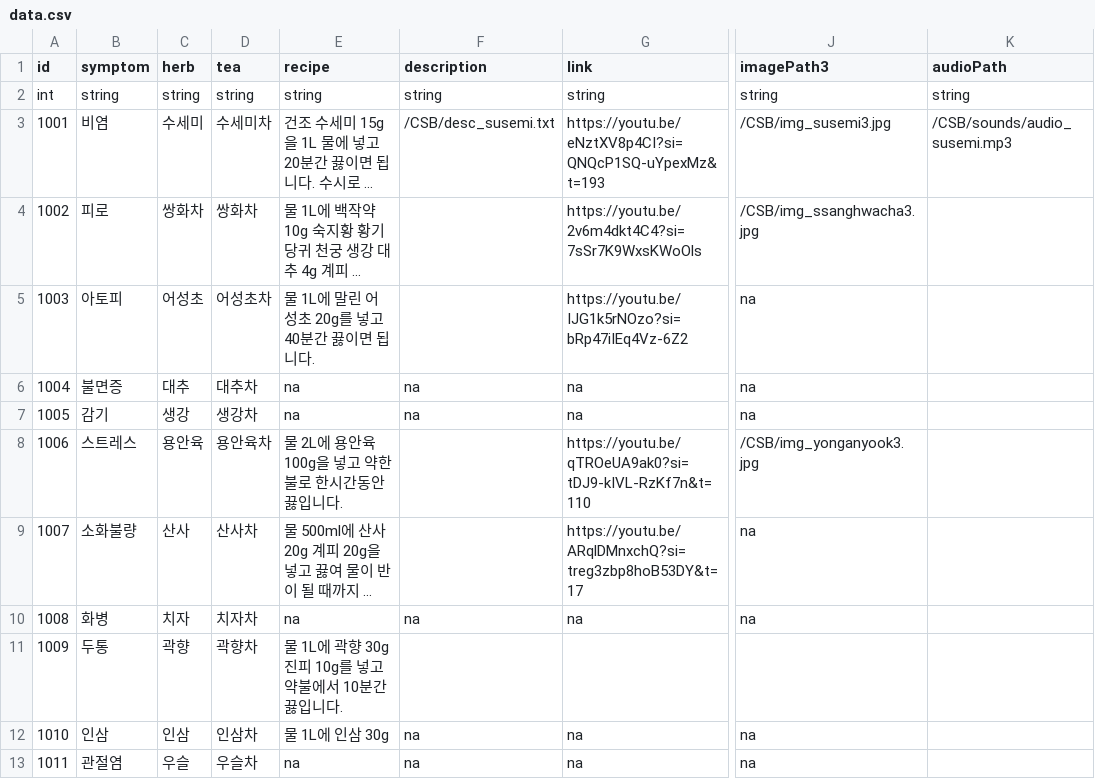
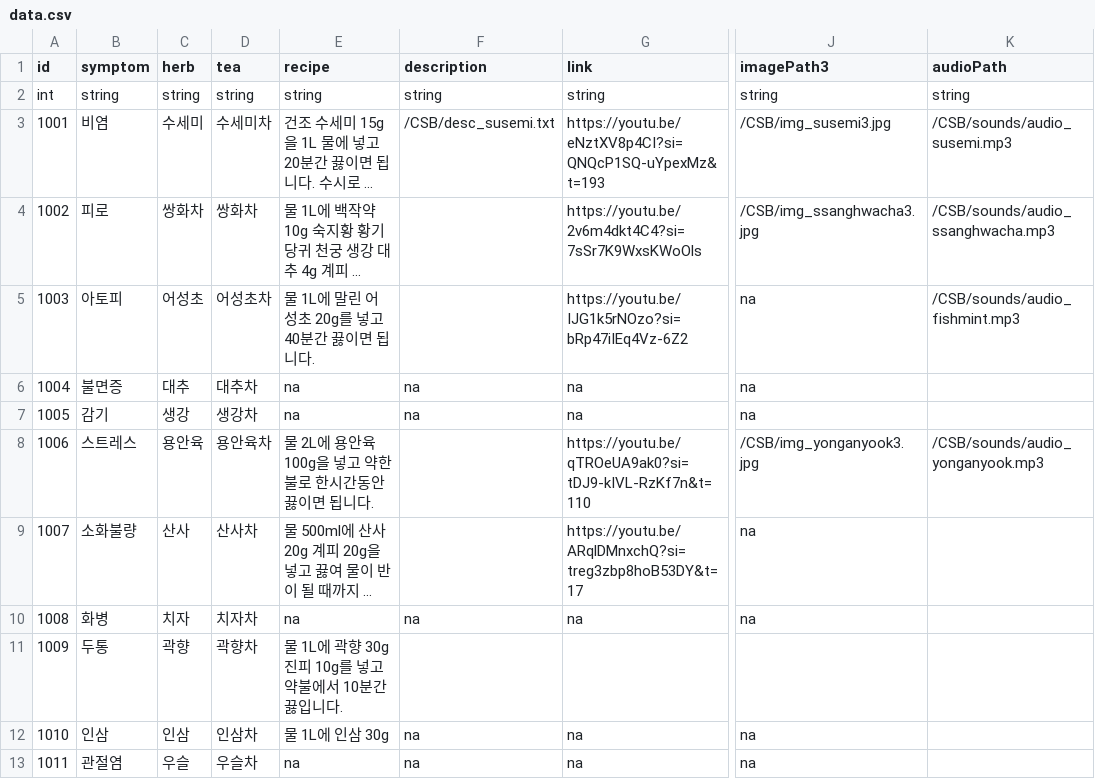
Before and after one commit to arcane37-hello/Final1, a CSV file: Assets/StreamingAssets/CSB/data.csv, drawn as a sheet; only a part is shown, gaps mark what is left out; long unchanged cells end in …; the diff names each change by its address in the sheet, - before the commit and + after, or states it on an @@ line.

```diff
--- a/Assets/StreamingAssets/CSB/data.csv
+++ b/Assets/StreamingAssets/CSB/data.csv
-K4 (audioPath): (empty)
+K4 (audioPath): /CSB/sounds/audio_ssanghwacha.mp3
-K5 (audioPath): (empty)
+K5 (audioPath): /CSB/sounds/audio_fishmint.mp3
-E8 (recipe): 물 2L에 용안육 100g을 넣고 약한 불로 한시간동안 끓입니다.
+E8 (recipe): 물 2L에 용안육 100g을 넣고 약한 불로 한시간동안 끓이면 됩니다.
-K8 (audioPath): (empty)
+K8 (audioPath): /CSB/sounds/audio_yonganyook.mp3
```
Also changed, not shown: 6 other files.
